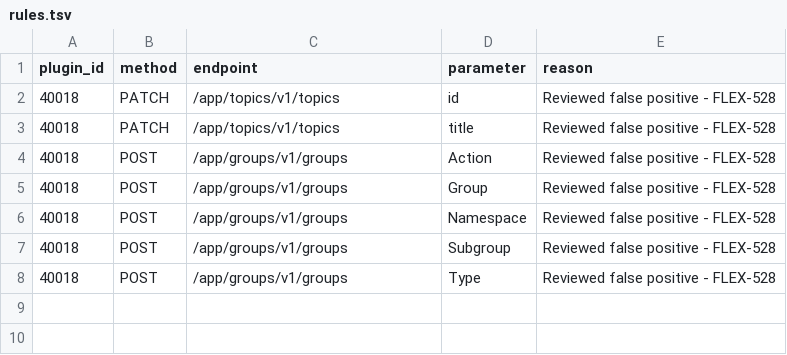
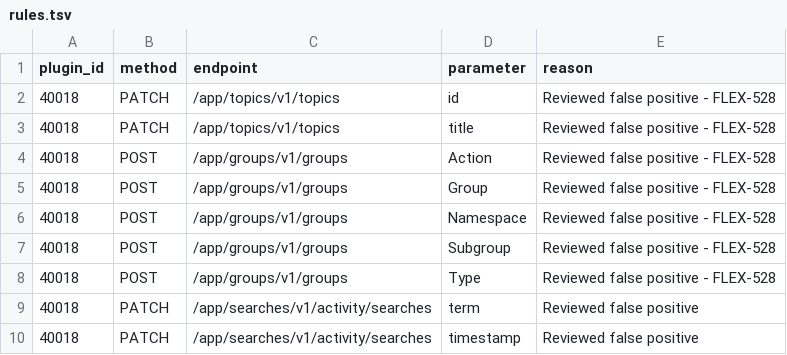
Before and after one commit to govuk-once/flex, a TSV file: .zap/rules.tsv, drawn as a sheet; the diff names each change by its address in the sheet, - before the commit and + after, or states it on an @@ line.

Commit message:
FLEX-606 chore: fixing ITHC issues with login out of token

```diff
--- a/.zap/rules.tsv
+++ b/.zap/rules.tsv
+row 9: 40018 | PATCH | /app/searches/v1/activity/searches | term | Reviewed false positive
+row 10: 40018 | PATCH | /app/searches/v1/activity/searches | timestamp | Reviewed false positive
```
